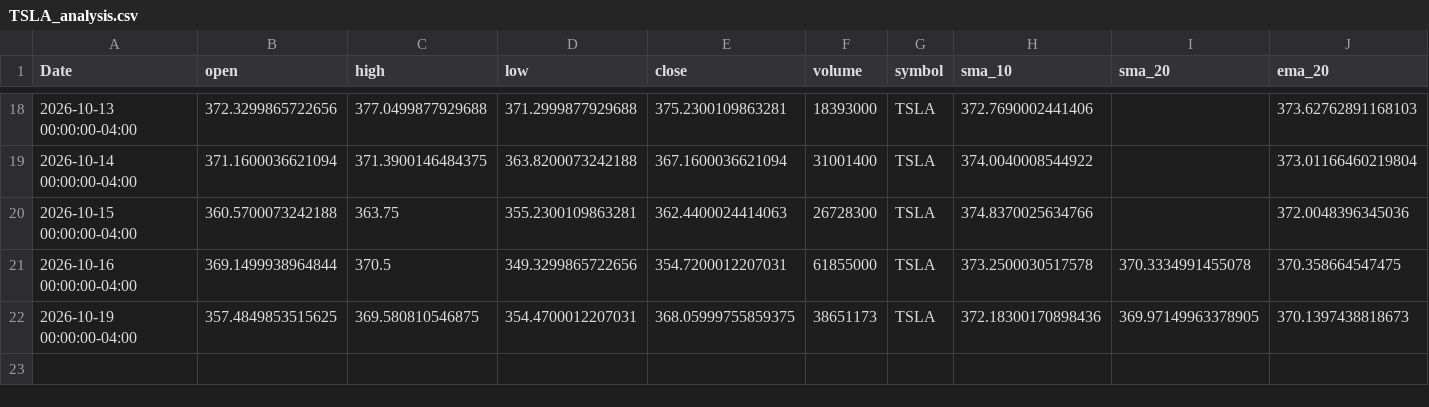
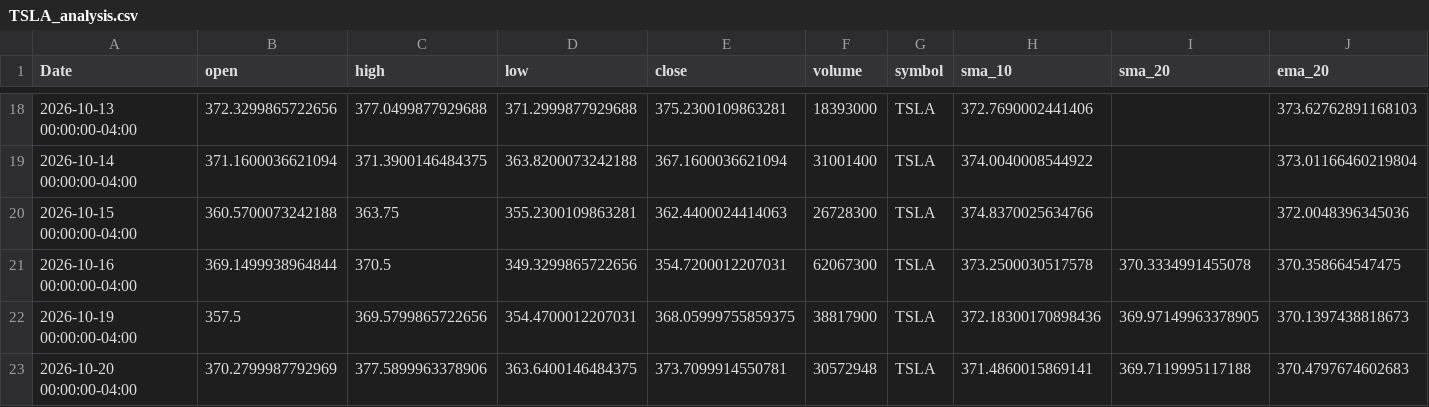
Before and after one commit to elrey85/Data-agent, a CSV file: analysis/TSLA_analysis.csv, drawn as a sheet; only a part is shown, gaps mark what is left out; rows hold the shown columns only; the diff names each change by its address in the sheet, - before the commit and + after, or states it on an @@ line.

```diff
--- a/analysis/TSLA_analysis.csv
+++ b/analysis/TSLA_analysis.csv
-F21 (volume): 61855000
+F21 (volume): 62067300
-B22 (open): 357.4849853515625
+B22 (open): 357.5
-C22 (high): 369.580810546875
+C22 (high): 369.5799865722656
-F22 (volume): 38651173
+F22 (volume): 38817900
+row 23: 2026-10-20 00:00:00-04:00 | 370.2799987792969 | 377.5899963378906 | 363.6400146484375 | 373.7099914550781 | 30572948 | TSLA | 371.4860015869141 | 369.7119995117188 | 370.4797674602683
```
Also changed, not shown: analysis/AAPL_analysis.csv, analysis/MSFT_analysis.csv, 4 other files.
